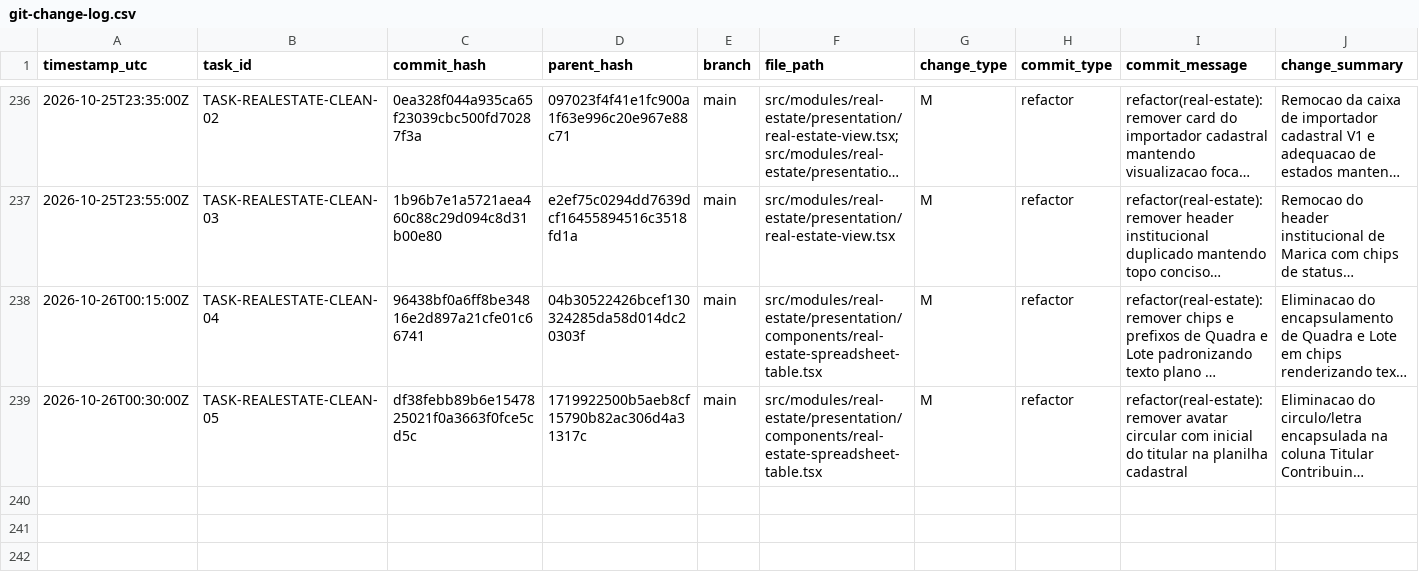
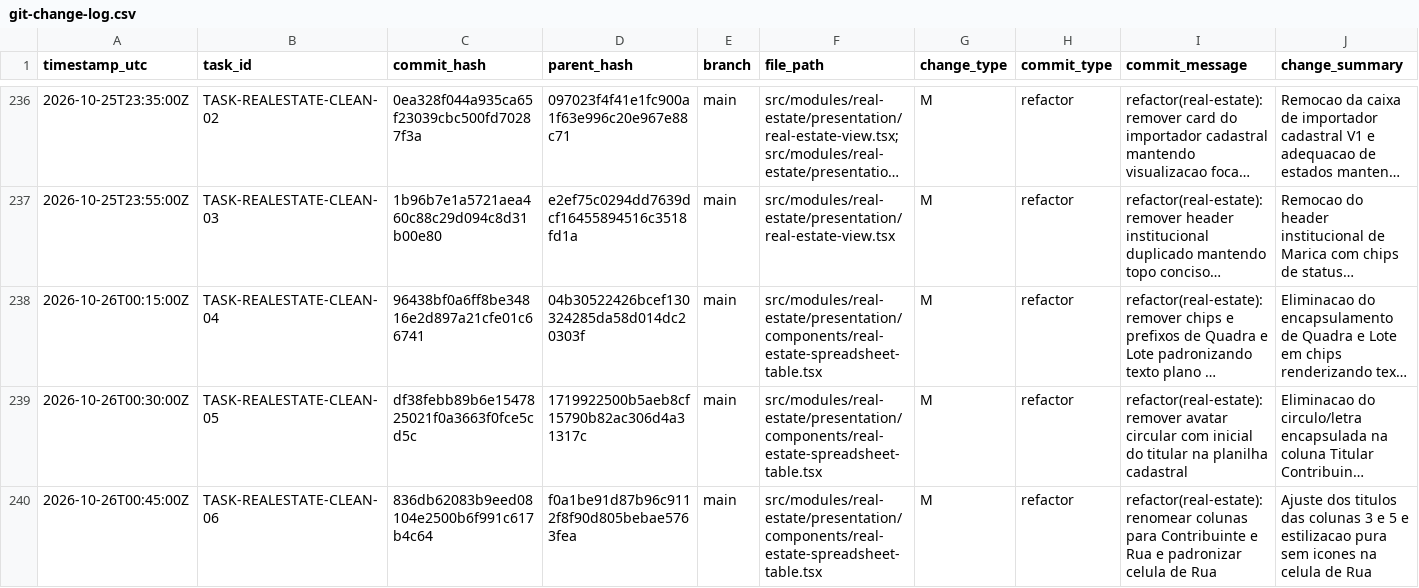
Before and after one commit to ASPPIBRA-DAO/DevOS-Desktop, a CSV file: audit/git-change-log.csv, drawn as a sheet; only a part is shown, gaps mark what is left out; long unchanged cells end in …; rows hold the shown columns only; the diff names each change by its address in the sheet, - before the commit and + after, or states it on an @@ line.

Commit message:
refactor(real-estate): renomear colunas para Contribuinte e Rua e padronizar celula de Rua

```diff
--- a/audit/git-change-log.csv
+++ b/audit/git-change-log.csv
+row 240: 2026-10-26T00:45:00Z | TASK-REALESTATE-CLEAN-06 | 836db62083b9eed08104e2500b6f991c617b4c64 | f0a1be91d87b96c9112f8f90d805bebae5763fea | main | src/modules/real-estate/presentation/components/real-estate-spreadsheet-table.tsx | M | refactor | refactor(real-estate): renomear colunas para Contribuinte e Rua e padronizar celula de Rua | Ajuste dos titulos das colunas 3 e 5 e estilizacao pura sem icones na celula de Rua
```
Also changed, not shown: 1 other file.
